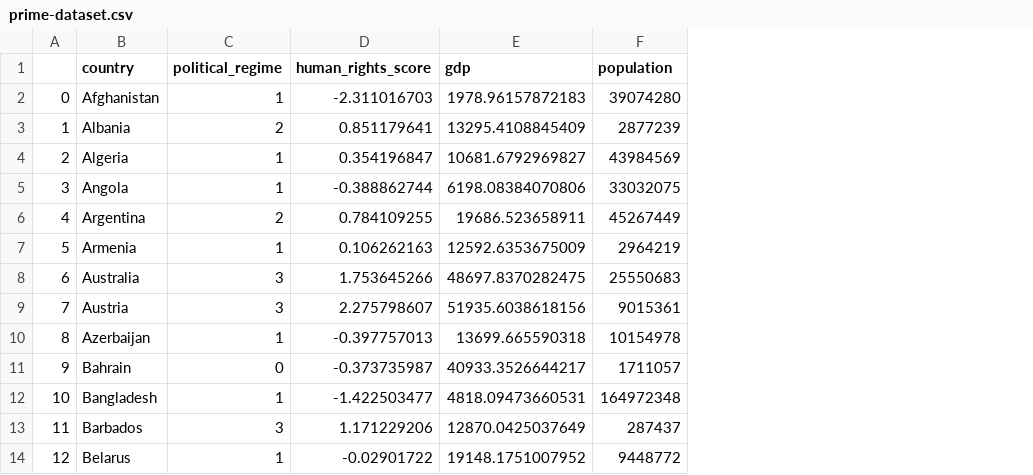
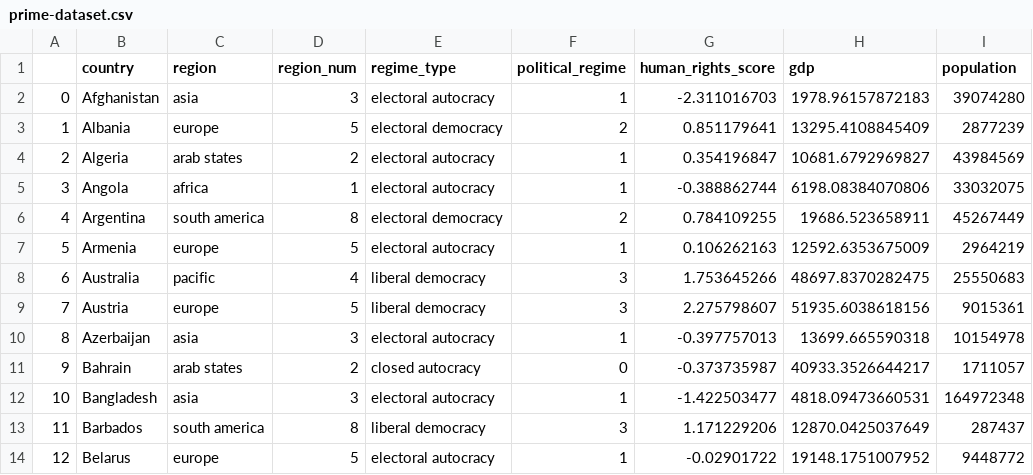
Before and after one commit to RuizLorenzoChavez/DATA100-Finals-COVID-Vaccination-Tracker, a CSV file: prime-dataset.csv, drawn as a sheet; only a part is shown; the diff names each change by its address in the sheet, - before the commit and + after, or states it on an @@ line.

```diff
--- a/prime-dataset.csv
+++ b/prime-dataset.csv
+column C (region), rows 2-14: asia | europe | arab states | africa | south america | europe | pacific | europe | asia | arab states | asia | south america | europe
+column D (region_num), rows 2-14: 3 | 5 | 2 | 1 | 8 | 5 | 4 | 5 | 3 | 2 | 3 | 8 | 5
+column E (regime_type), rows 2-14: electoral autocracy | electoral democracy | electoral autocracy | electoral autocracy | electoral democracy | electoral autocracy | liberal democracy | liberal democracy | electoral autocracy | closed autocracy | electoral autocracy | liberal democracy | electoral autocracy
```
Also changed, not shown: 1 other file.
